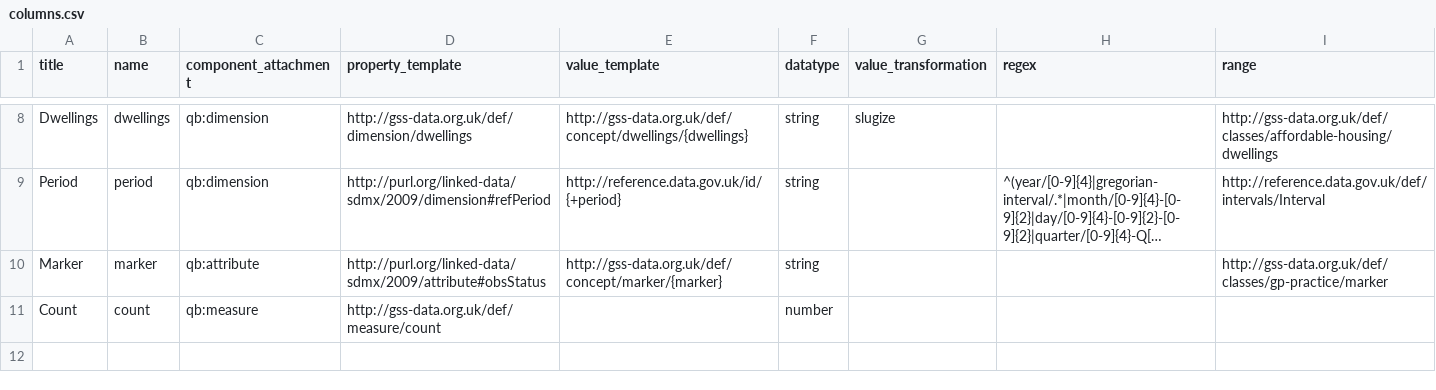
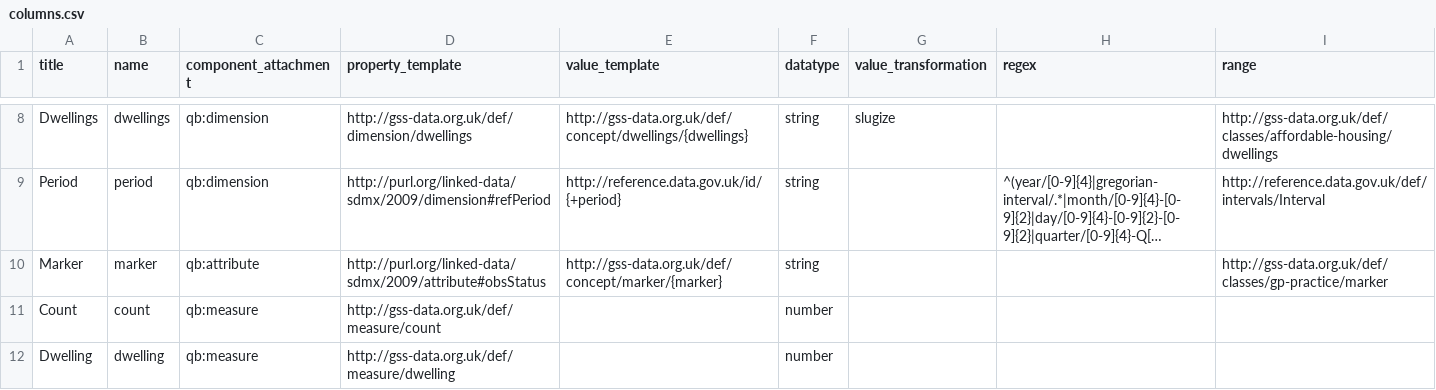
Before and after one commit to GSS-Cogs/family-affordable-housing, a CSV file: reference/columns.csv, drawn as a sheet; only a part is shown, gaps mark what is left out; long unchanged cells end in ….

Commit message:
Update columns.csv

```diff
--- a/reference/columns.csv
+++ b/reference/columns.csv
@@ -11 +11,2 @@ Marker,marker,qb:attribute,http://purl.org/linked-data/sdmx/2009/attribute#obsSt
 Count,count,qb:measure,http://gss-data.org.uk/def/measure/count,,number,,,
+Dwelling,dwelling,qb:measure,http://gss-data.org.uk/def/measure/dwelling,,number,,,
```
